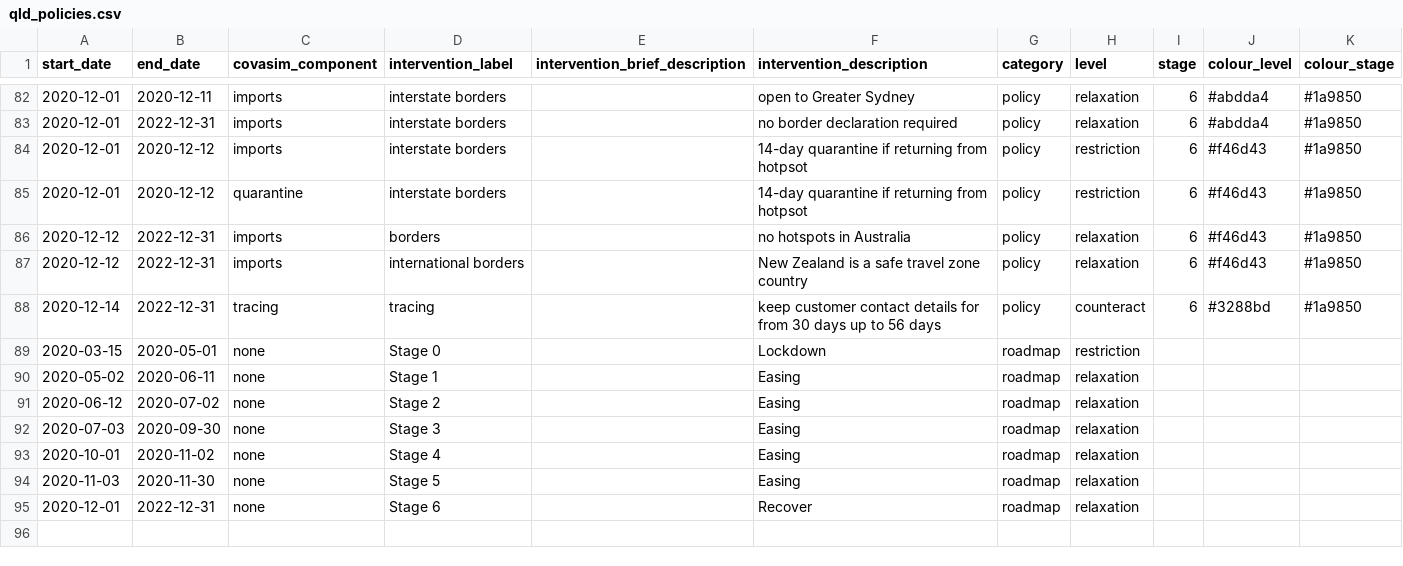
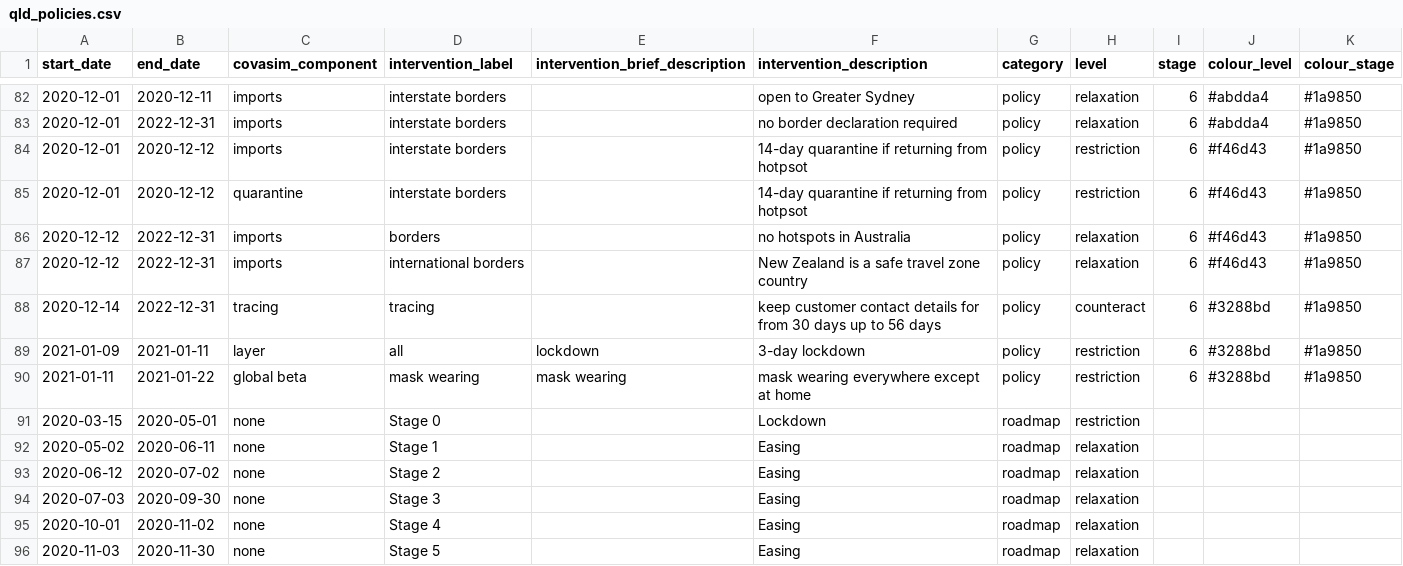
Before and after one commit to brain-modelling-group/covasim-qld-model, a CSV file: qld-model/inputs/qld_policies.csv, drawn as a sheet; only a part is shown, gaps mark what is left out; the shorter side is filled out with more unchanged rows; the diff names each change by its address in the sheet, - before the commit and + after, or states it on an @@ line.

Commit message:
Add lockdown 2021 policies

```diff
--- a/qld-model/inputs/qld_policies.csv
+++ b/qld-model/inputs/qld_policies.csv
+row 89: 2021-01-09 | 2021-01-11 | layer | all | lockdown | 3-day lockdown | policy | restriction | 6 | #3288bd | #1a9850
+row 90: 2021-01-11 | 2021-01-22 | global beta | mask wearing | mask wearing | mask wearing everywhere except at home | policy | restriction | 6 | #3288bd | #1a9850
```
